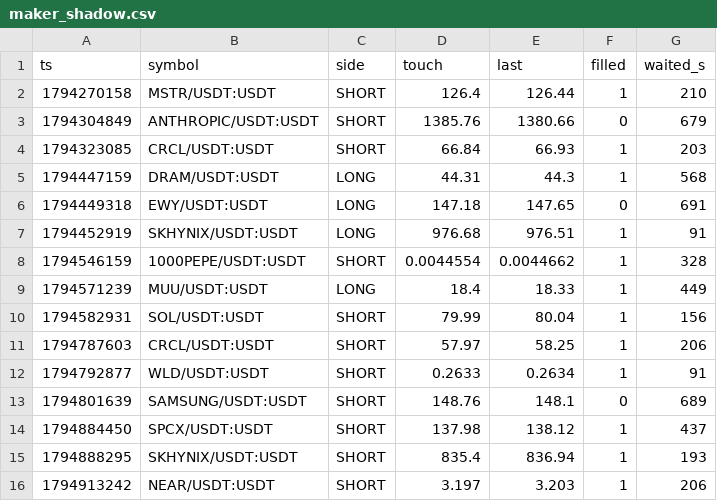
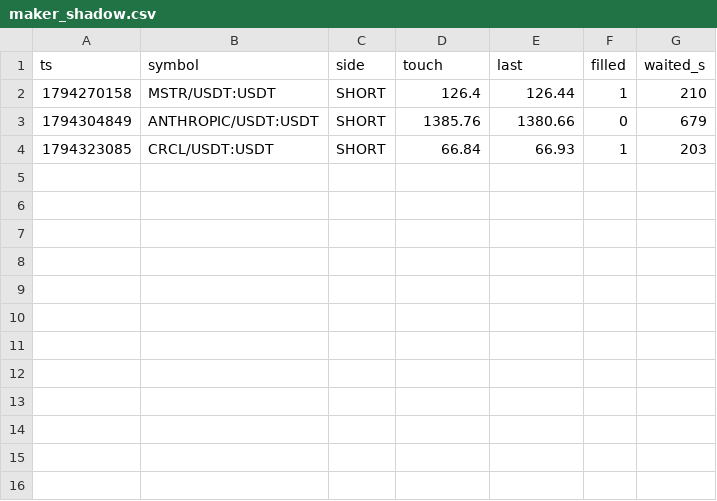
Before and after one commit to PsaTyrE/trading_autoVision, a CSV file: maker_shadow.csv, drawn as a sheet.

```diff
--- a/maker_shadow.csv
+++ b/maker_shadow.csv
@@ -4,13 +4 @@ ts,symbol,side,touch,last,filled,waited_s
 1794323085,CRCL/USDT:USDT,SHORT,66.84,66.93,1,203
-1794447159,DRAM/USDT:USDT,LONG,44.31,44.3,1,568
-1794449318,EWY/USDT:USDT,LONG,147.18,147.65,0,691
-1794452919,SKHYNIX/USDT:USDT,LONG,976.68,976.51,1,91
-1794546159,1000PEPE/USDT:USDT,SHORT,0.0044554,0.0044662,1,328
-1794571239,MUU/USDT:USDT,LONG,18.4,18.33,1,449
-1794582931,SOL/USDT:USDT,SHORT,79.99,80.04,1,156
-1794787603,CRCL/USDT:USDT,SHORT,57.97,58.25,1,206
-1794792877,WLD/USDT:USDT,SHORT,0.2633,0.2634,1,91
-1794801639,SAMSUNG/USDT:USDT,SHORT,148.76,148.1,0,689
-1794884450,SPCX/USDT:USDT,SHORT,137.98,138.12,1,437
-1794888295,SKHYNIX/USDT:USDT,SHORT,835.4,836.94,1,193
-1794913242,NEAR/USDT:USDT,SHORT,3.197,3.203,1,206
```
Also changed, not shown: maker_probe.csv, slippage.csv, 21 other files.
